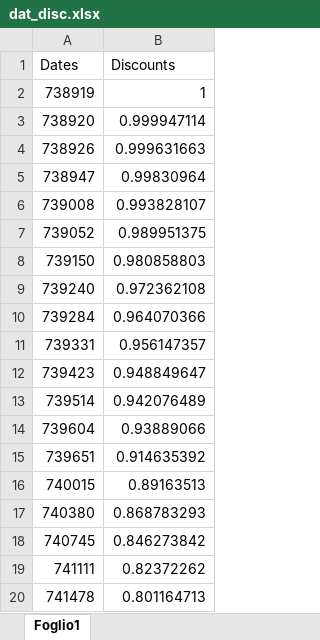
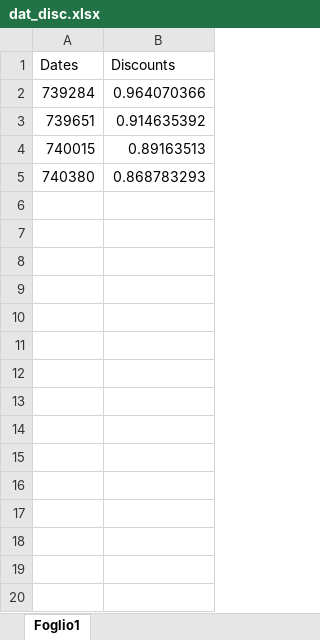
Before and after one commit to Virgi7/FE, an Excel workbook: dat_disc.xlsx, sheet Foglio1, drawn as a sheet; only a part is shown; values as stored, in another font and other column widths than the file's, no borders; the diff covers the shown part only; the diff names each change by its address in the sheet, - before the commit and + after, or states it on an @@ line.

```diff
--- a/dat_disc.xlsx (sheet Foglio1)
+++ b/dat_disc.xlsx (sheet Foglio1)
-row 2: 738919 | 1
-row 3: 738920 | 0.999947114
-row 4: 738926 | 0.999631663
-row 5: 738947 | 0.99830964
-row 6: 739008 | 0.993828107
-row 7: 739052 | 0.989951375
-row 8: 739150 | 0.980858803
-row 9: 739240 | 0.972362108
-row 11: 739331 | 0.956147357
-row 12: 739423 | 0.948849647
-row 13: 739514 | 0.942076489
-row 14: 739604 | 0.93889066
-row 18: 740745 | 0.846273842
-row 19: 741111 | 0.82372262
-row 20: 741478 | 0.801164713
```
Also changed, not shown: 43 removed rows elsewhere in this sheet, 2 other files.
